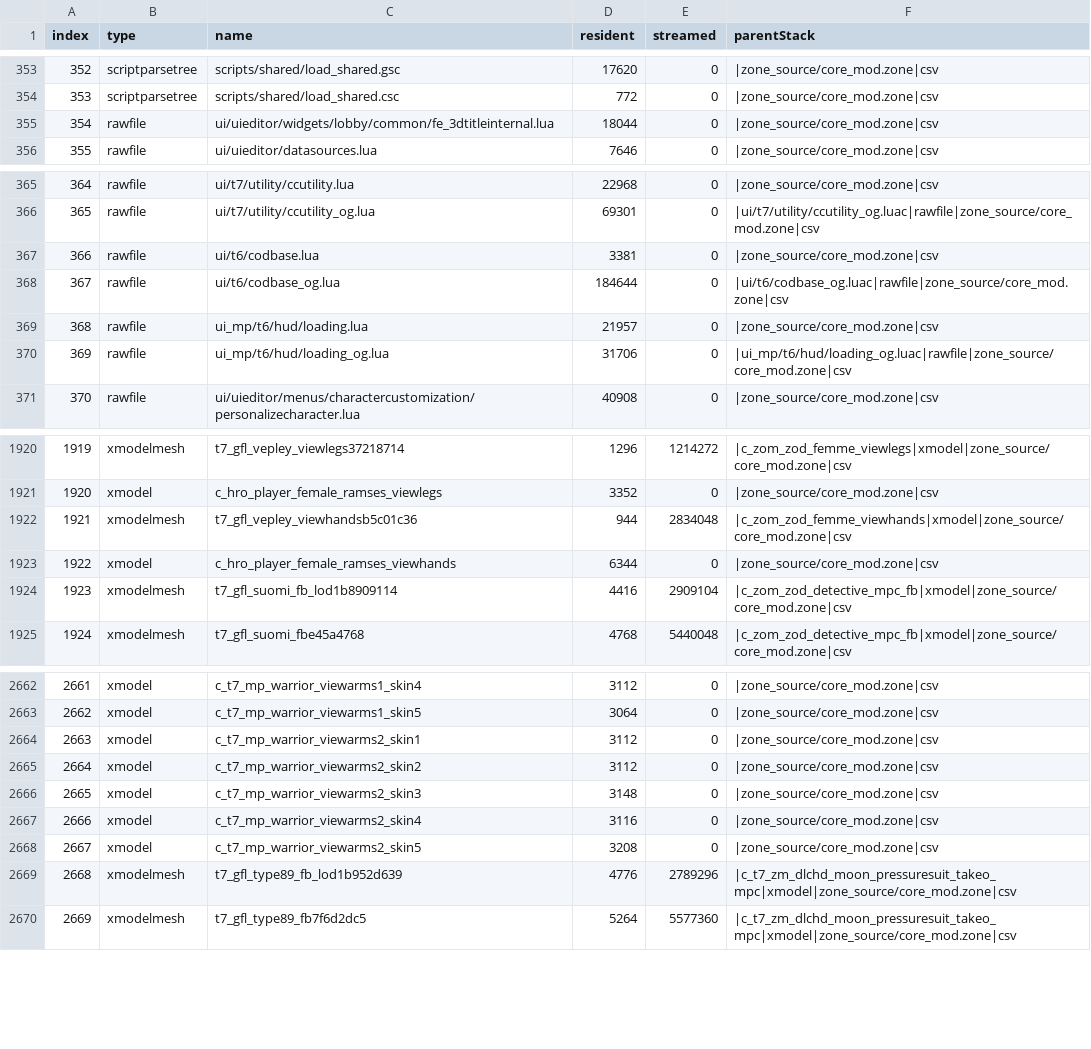
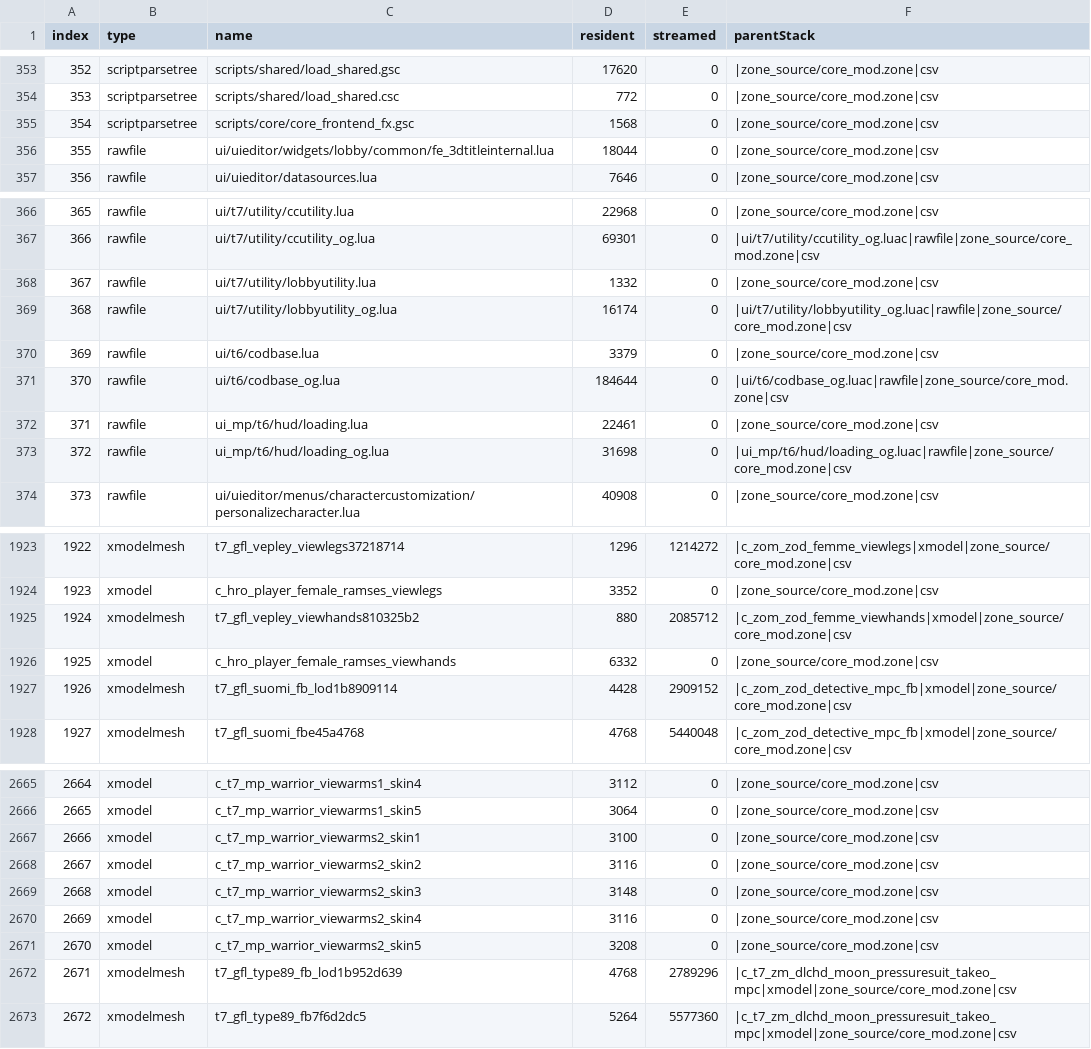
Before and after one commit to Loyalists/gflt7, a CSV file: mods/gfl/zone_source/all/assetinfo/core_mod.csv, drawn as a sheet; only a part is shown, gaps mark what is left out; addresses are those after the commit; the diff covers the shown part only; the diff names each change by its address in the sheet, - before the commit and + after, or states it on an @@ line.

Commit message:
add new assets

```diff
--- a/mods/gfl/zone_source/all/assetinfo/core_mod.csv
+++ b/mods/gfl/zone_source/all/assetinfo/core_mod.csv
+row 355: 354 | scriptparsetree | scripts/core/core_frontend_fx.gsc | 1568 | 0 | |zone_source/core_mod.zone|csv
@@ column A (index) renumbered from row 356 down @@
+row 368: 367 | rawfile | ui/t7/utility/lobbyutility.lua | 1332 | 0 | |zone_source/core_mod.zone|csv
+row 369: 368 | rawfile | ui/t7/utility/lobbyutility_og.lua | 16174 | 0 | |ui/t7/utility/lobbyutility_og.luac|rawfile|zone_source/core_mod.zone|csv
-D370 (resident): 3381
+D370 (resident): 3379
-D372 (resident): 21957
+D372 (resident): 22461
-D373 (resident): 31706
+D373 (resident): 31698
-C1925 (name): t7_gfl_vepley_viewhandsb5c01c36
+C1925 (name): t7_gfl_vepley_viewhands810325b2
-D1925 (resident): 944
+D1925 (resident): 880
-E1925 (streamed): 2834048
+E1925 (streamed): 2085712
-D1926 (resident): 6344
+D1926 (resident): 6332
-D1927 (resident): 4416
+D1927 (resident): 4428
-E1927 (streamed): 2909104
+E1927 (streamed): 2909152
-D2667 (resident): 3112
+D2667 (resident): 3100
-D2668 (resident): 3112
+D2668 (resident): 3116
-D2672 (resident): 4776
+D2672 (resident): 4768
```
Also changed, not shown: 25 edited cells elsewhere in this file, mods/gfl/zone_source/all/assetinfo/core_mod_poolinfo.csv, mods/gfl/zone_source/all/assetinfo/core_mod_xmodel.csv, 28 other files.
